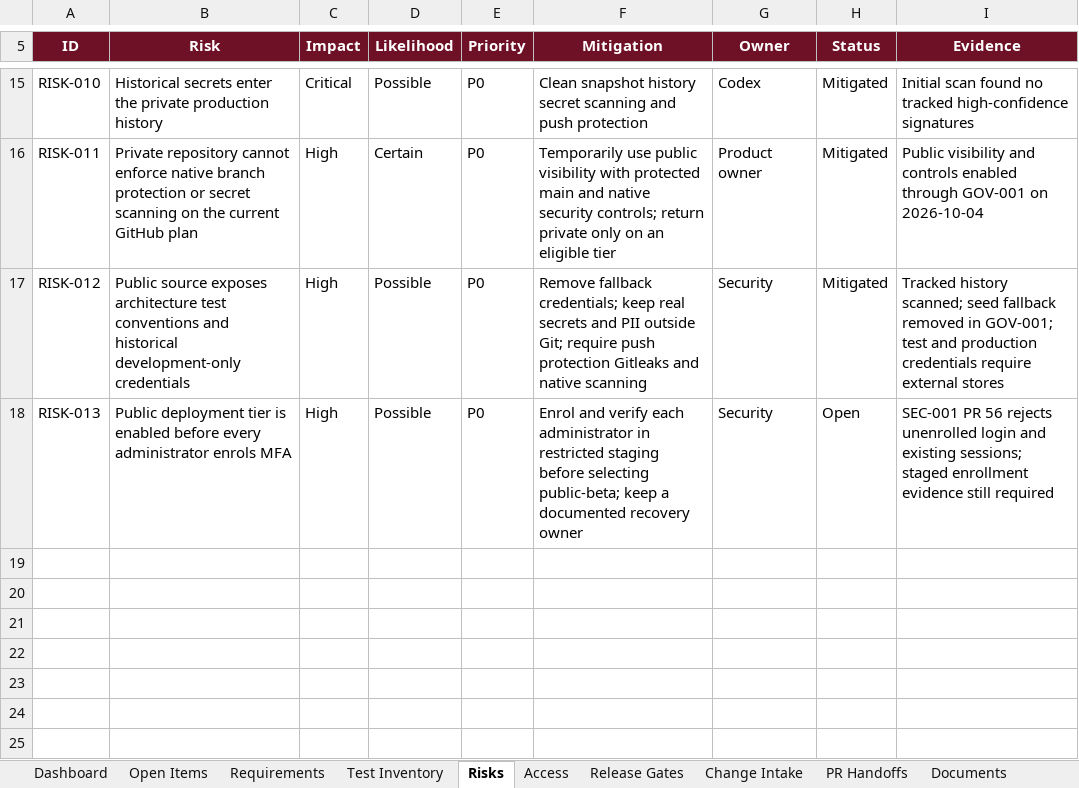
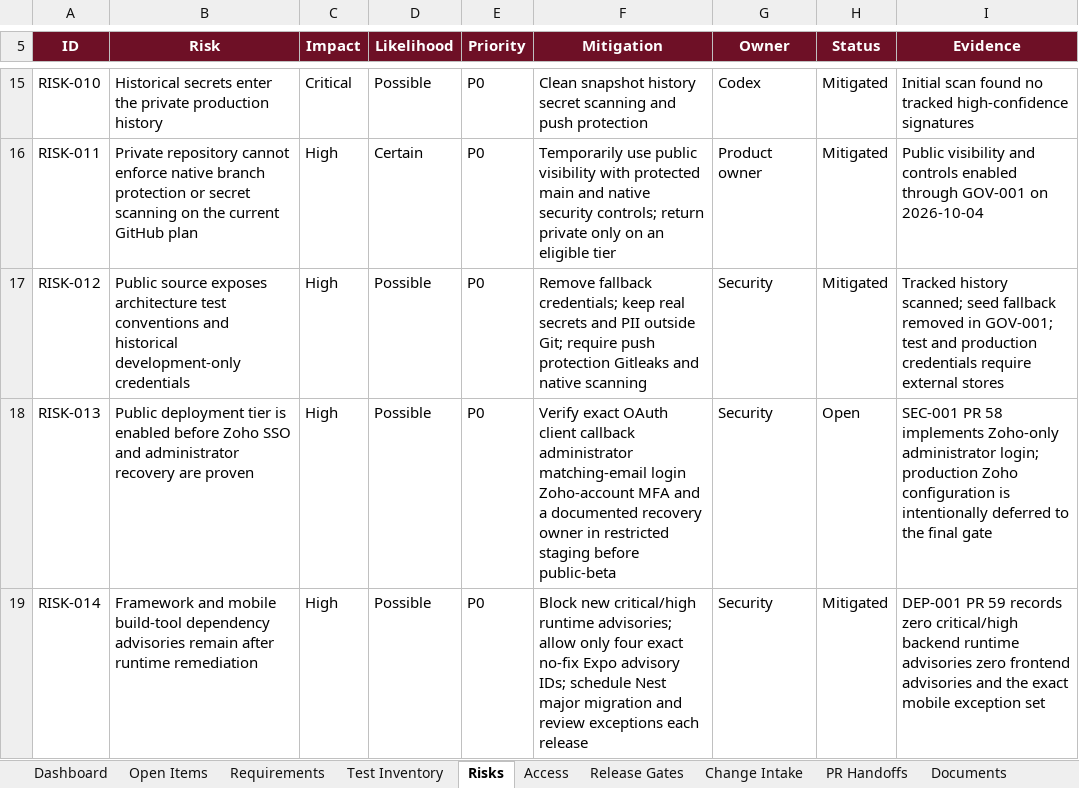
Before and after one commit to RohithTadiparti/world-of-weddingz-production, an Excel workbook: docs/tracking/production-readiness-tracker.xlsx, sheet Risks, drawn as a sheet; only a part is shown, gaps mark what is left out; values as stored, in another font and other column widths than the file's, no borders; conditional formats and table styles not drawn; the diff names each change by its address in the sheet, - before the commit and + after, or states it on an @@ line.

Commit message:
[GOV-003] Reconcile authentication and dependency tracking (#61)
* docs: reconcile auth and dependency tracking

* docs: publish reconciled readiness tracker

* docs: record refresh-token security evidence

* docs: clarify source token and access timing

---------

Co-authored-by: RohithTadiparti <326478345+RohithTadiparti@users.noreply.github.com>

```diff
--- a/docs/tracking/production-readiness-tracker.xlsx (sheet Risks)
+++ b/docs/tracking/production-readiness-tracker.xlsx (sheet Risks)
-B18 (Risk): …enabled before every administrator enrols MFA
+B18 (Risk): …enabled before Zoho SSO and administrator recovery are proven
-F18 (Mitigation): Enrol and verify each administrator in restricted staging before selecting public-beta; keep a documented recovery owner
+F18 (Mitigation): Verify exact OAuth client callback administrator matching-email login Zoho-account MFA and a documented recovery owner in restricted staging before public-beta
-I18 (Evidence): SEC-001 PR 56 rejects unenrolled login and existing sessions; staged enrollment evidence still required
+I18 (Evidence): SEC-001 PR 58 implements Zoho-only administrator login; production Zoho configuration is intentionally deferred to the final gate
+row 19: RISK-014 | Framework and mobile build-tool dependency advisories remain after runtime remediation | High | Possible | P0 | Block new critical/high runtime advisories; allow only four exact no-fix Expo advisory IDs; schedule Nest major migration and review exceptions each release | Security | Mitigated | DEP-001 PR 59 records zero critical/high backend runtime advisories zero frontend advisories and the exact mobile exception set
```
Also changed, not shown: sheet PR Handoffs, sheet Open Items, sheet Requirements, sheet Documents, sheet Dashboard, sheet Access, formulas that keep their value, charts or pictures, 8 other files.
